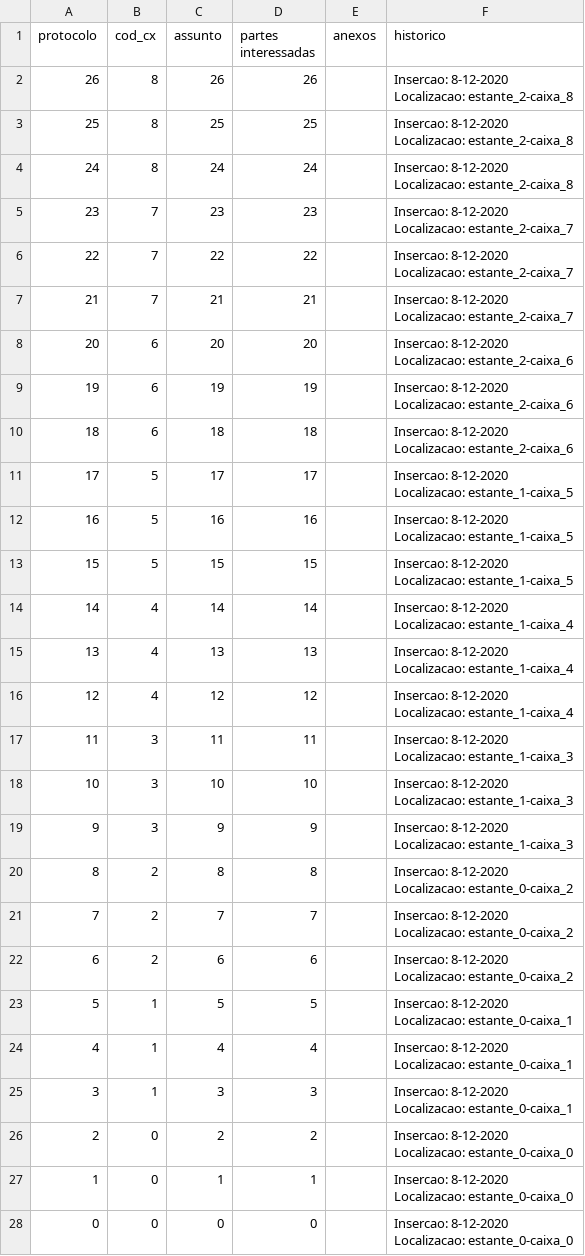
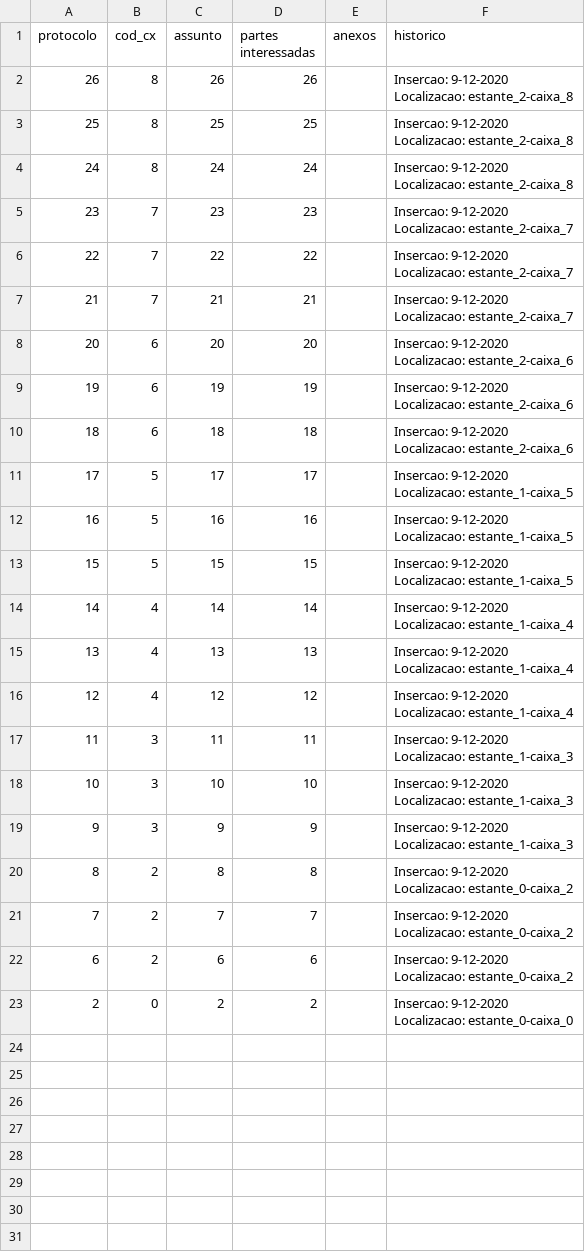
Before and after one commit to IsacSouzaCampos/ES_I-GED, a CSV file: data/arquivo/documento.csv, drawn as a sheet.

```diff
--- a/data/arquivo/documento.csv
+++ b/data/arquivo/documento.csv
@@ -1,55 +1,45 @@
 protocolo,cod_cx,assunto,partes interessadas,anexos,historico
-26,8,26,26, ,"Insercao: 8-12-2020
-Localizacao: estante_2-caixa_8"
-25,8,25,25, ,"Insercao: 8-12-2020
-Localizacao: estante_2-caixa_8"
-24,8,24,24, ,"Insercao: 8-12-2020
-Localizacao: estante_2-caixa_8"
-23,7,23,23, ,"Insercao: 8-12-2020
-Localizacao: estante_2-caixa_7"
-22,7,22,22, ,"Insercao: 8-12-2020
-Localizacao: estante_2-caixa_7"
-21,7,21,21, ,"Insercao: 8-12-2020
-Localizacao: estante_2-caixa_7"
-20,6,20,20, ,"Insercao: 8-12-2020
-Localizacao: estante_2-caixa_6"
-19,6,19,19, ,"Insercao: 8-12-2020
-Localizacao: estante_2-caixa_6"
-18,6,18,18, ,"Insercao: 8-12-2020
-Localizacao: estante_2-caixa_6"
-17,5,17,17, ,"Insercao: 8-12-2020
-Localizacao: estante_1-caixa_5"
-16,5,16,16, ,"Insercao: 8-12-2020
-Localizacao: estante_1-caixa_5"
-15,5,15,15, ,"Insercao: 8-12-2020
-Localizacao: estante_1-caixa_5"
-14,4,14,14, ,"Insercao: 8-12-2020
-Localizacao: estante_1-caixa_4"
-13,4,13,13, ,"Insercao: 8-12-2020
-Localizacao: estante_1-caixa_4"
-12,4,12,12, ,"Insercao: 8-12-2020
-Localizacao: estante_1-caixa_4"
-11,3,11,11, ,"Insercao: 8-12-2020
-Localizacao: estante_1-caixa_3"
-10,3,10,10, ,"Insercao: 8-12-2020
-Localizacao: estante_1-caixa_3"
-9,3,9,9, ,"Insercao: 8-12-2020
-Localizacao: estante_1-caixa_3"
-8,2,8,8, ,"Insercao: 8-12-2020
-Localizacao: estante_0-caixa_2"
-7,2,7,7, ,"Insercao: 8-12-2020
-Localizacao: estante_0-caixa_2"
-6,2,6,6, ,"Insercao: 8-12-2020
-Localizacao: estante_0-caixa_2"
-5,1,5,5, ,"Insercao: 8-12-2020
-Localizacao: estante_0-caixa_1"
-4,1,4,4, ,"Insercao: 8-12-2020
-Localizacao: estante_0-caixa_1"
-3,1,3,3, ,"Insercao: 8-12-2020
-Localizacao: estante_0-caixa_1"
-2,0,2,2, ,"Insercao: 8-12-2020
-Localizacao: estante_0-caixa_0"
-1,0,1,1, ,"Insercao: 8-12-2020
-Localizacao: estante_0-caixa_0"
-0,0,0,0, ,"Insercao: 8-12-2020
-Localizacao: estante_0-caixa_0"
+26,8,26,26, ,"Insercao: 9-12-2020
+Localizacao: estante_2-caixa_8"
+25,8,25,25, ,"Insercao: 9-12-2020
+Localizacao: estante_2-caixa_8"
+24,8,24,24, ,"Insercao: 9-12-2020
+Localizacao: estante_2-caixa_8"
+23,7,23,23, ,"Insercao: 9-12-2020
+Localizacao: estante_2-caixa_7"
+22,7,22,22, ,"Insercao: 9-12-2020
+Localizacao: estante_2-caixa_7"
+21,7,21,21, ,"Insercao: 9-12-2020
+Localizacao: estante_2-caixa_7"
+20,6,20,20, ,"Insercao: 9-12-2020
+Localizacao: estante_2-caixa_6"
+19,6,19,19, ,"Insercao: 9-12-2020
+Localizacao: estante_2-caixa_6"
+18,6,18,18, ,"Insercao: 9-12-2020
+Localizacao: estante_2-caixa_6"
+17,5,17,17, ,"Insercao: 9-12-2020
+Localizacao: estante_1-caixa_5"
+16,5,16,16, ,"Insercao: 9-12-2020
+Localizacao: estante_1-caixa_5"
+15,5,15,15, ,"Insercao: 9-12-2020
+Localizacao: estante_1-caixa_5"
+14,4,14,14, ,"Insercao: 9-12-2020
+Localizacao: estante_1-caixa_4"
+13,4,13,13, ,"Insercao: 9-12-2020
+Localizacao: estante_1-caixa_4"
+12,4,12,12, ,"Insercao: 9-12-2020
+Localizacao: estante_1-caixa_4"
+11,3,11,11, ,"Insercao: 9-12-2020
+Localizacao: estante_1-caixa_3"
+10,3,10,10, ,"Insercao: 9-12-2020
+Localizacao: estante_1-caixa_3"
+9,3,9,9, ,"Insercao: 9-12-2020
+Localizacao: estante_1-caixa_3"
+8,2,8,8, ,"Insercao: 9-12-2020
+Localizacao: estante_0-caixa_2"
+7,2,7,7, ,"Insercao: 9-12-2020
+Localizacao: estante_0-caixa_2"
+6,2,6,6, ,"Insercao: 9-12-2020
+Localizacao: estante_0-caixa_2"
+2,0,2,2, ,"Insercao: 9-12-2020
+Localizacao: estante_0-caixa_0"
```
Also changed, not shown: 11 other files.
